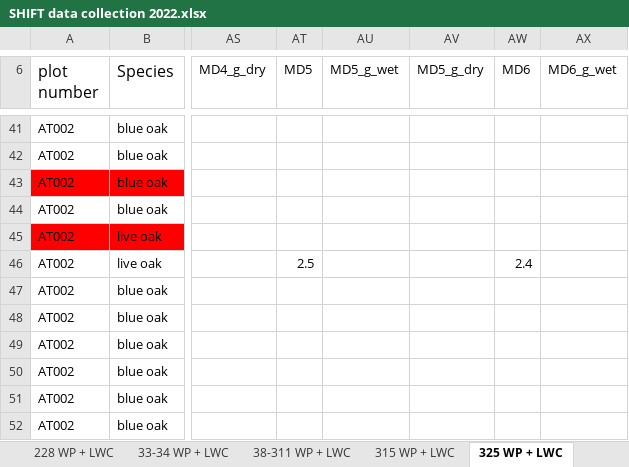
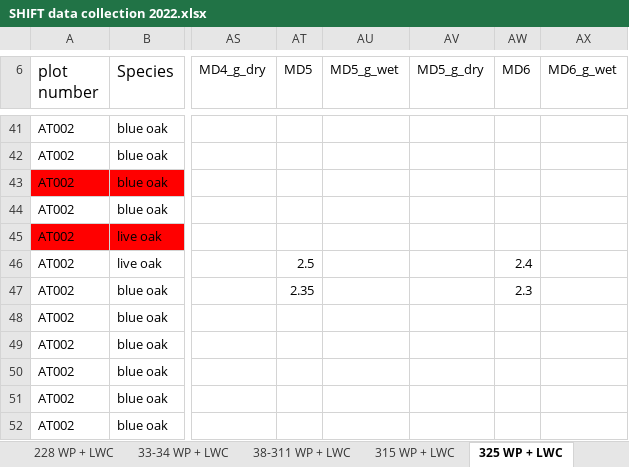
Before and after one commit to leanderegg/SHIFT, an Excel workbook: Data_05302022/WP_WC/SHIFT data collection 2022.xlsx, sheet 325 WP + LWC, drawn as a sheet; only a part is shown, gaps mark what is left out; values as stored, in another font and other column widths than the file's, no borders; charts and pictures not drawn; the diff names each change by its address in the sheet, - before the commit and + after, or states it on an @@ line.

```diff
--- a/Data_05302022/WP_WC/SHIFT data collection 2022.xlsx (sheet 325 WP + LWC)
+++ b/Data_05302022/WP_WC/SHIFT data collection 2022.xlsx (sheet 325 WP + LWC)
-AT47 (MD5): (empty)
+AT47 (MD5): 2.35
-AW47 (MD6): (empty)
+AW47 (MD6): 2.3
```
Also changed, not shown: sheet 425 WP + LWC, sheet 413-414 WP + LWC, 4 other files.
